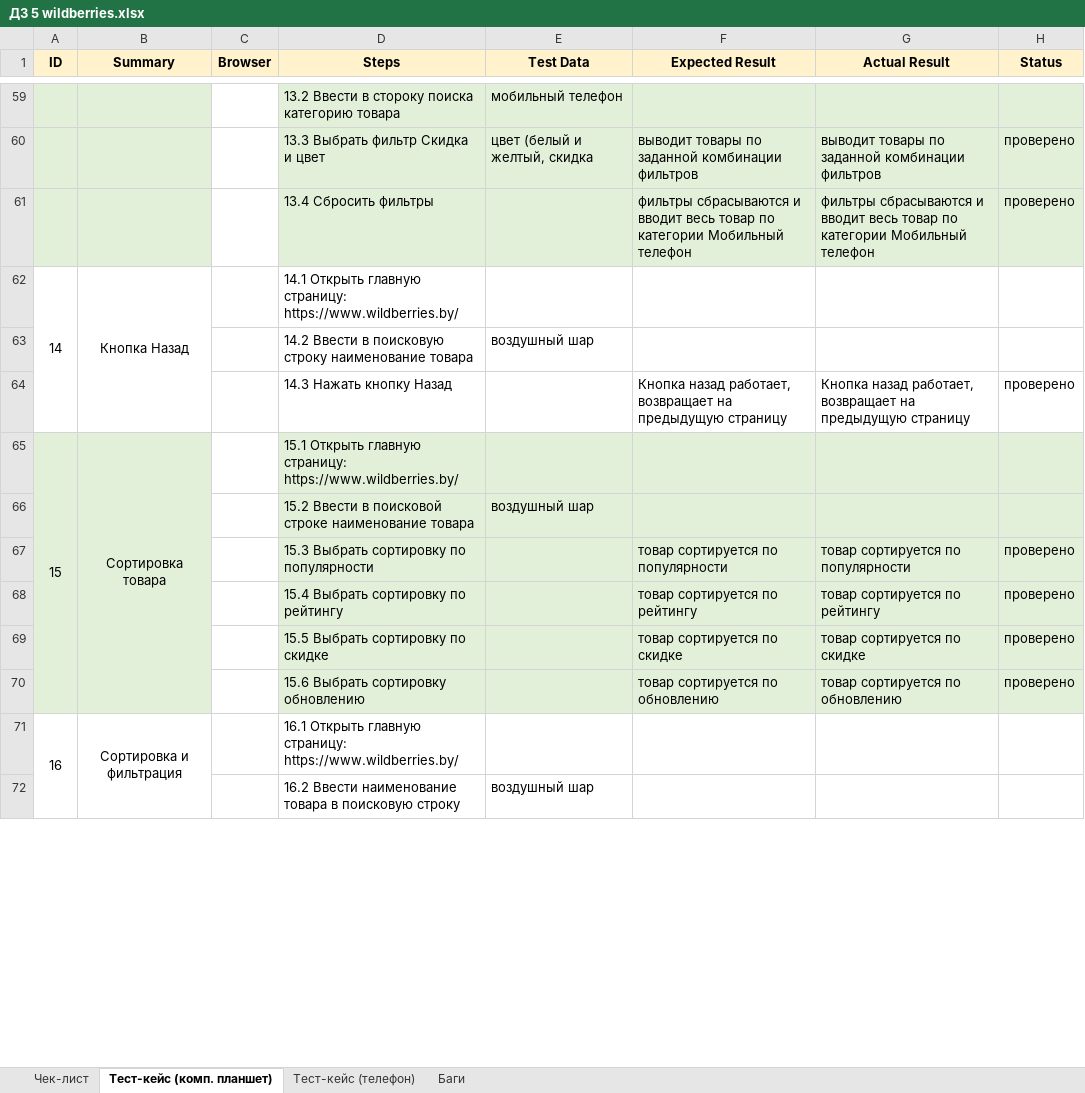
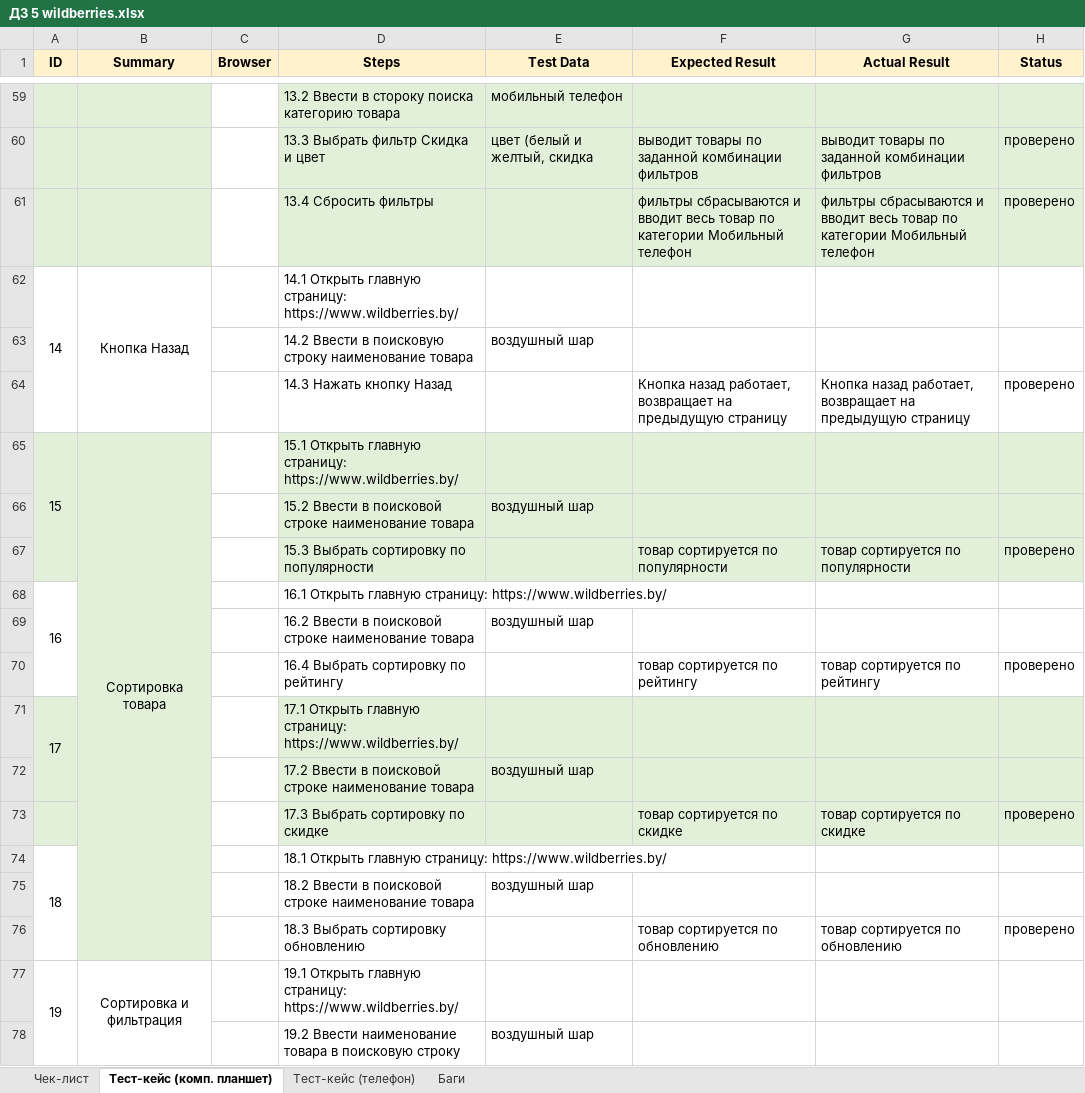
Before and after one commit to yuliya1745/TMSRepo, an Excel workbook: ДЗ 5 wildberries.xlsx, sheet Тест-кейс (комп. планшет), drawn as a sheet; only a part is shown, gaps mark what is left out; values as stored, in another font and other column widths than the file's, no borders; charts and pictures not drawn; removed rows and columns are numbered as before the commit, all else as after; the diff covers the shown part only; the diff names each change by its address in the sheet, - before the commit and + after, or states it on an @@ line.

Commit message:
Update ДЗ 5 wildberries.xlsx
new ДЗ

```diff
--- a/ДЗ 5 wildberries.xlsx (sheet Тест-кейс (комп. планшет))
+++ b/ДЗ 5 wildberries.xlsx (sheet Тест-кейс (комп. планшет))
-A65:A70 merged
+A65:A67 merged
+row 68: 16 |  |  | 16.1 Открыть главную страницу: https://www.wildberries.by/
+row 69:  |  |  | 16.2 Ввести в поисковой строке наименование товара | воздушный шар
-A70 fill: #E2F0D9
+A70 fill: none
-D70 (Steps): 15.4 Выбрать сортировку по рейтингу
+D70 (Steps): 16.4 Выбрать сортировку по рейтингу
-D70:H70 fill: #E2F0D9
+D70:H70 fill: none
+row 71: 17 |  |  | 17.1 Открыть главную страницу: https://www.wildberries.by/
+row 72:  |  |  | 17.2 Ввести в поисковой строке наименование товара | воздушный шар
-D73 (Steps): 15.5 Выбрать сортировку по скидке
+D73 (Steps): 17.3 Выбрать сортировку по скидке
+row 74: 18 |  |  | 18.1 Открыть главную страницу: https://www.wildberries.by/
+row 75:  |  |  | 18.2 Ввести в поисковой строке наименование товара | воздушный шар
-A76 fill: #E2F0D9
+A76 fill: none
-D76 (Steps): 15.6 Выбрать сортировку обновлению
+D76 (Steps): 18.3 Выбрать сортировку обновлению
-D76:H76 fill: #E2F0D9
+D76:H76 fill: none
@@ column A (ID) renumbered between rows 77 and 112 @@
-D77 (Steps): 16.1 Открыть главную…
+D77 (Steps): 19.1 Открыть главную…
-D78 (Steps): 16.2 Ввести наименование…
+D78 (Steps): 19.2 Ввести наименование…
```
Also changed, not shown: 9 added rows, 7 removed rows, 41 edited cells and cell formats elsewhere in this sheet, sheet Тест-кейс (телефон), sheet Баги, sheet Чек-лист, charts or pictures.
